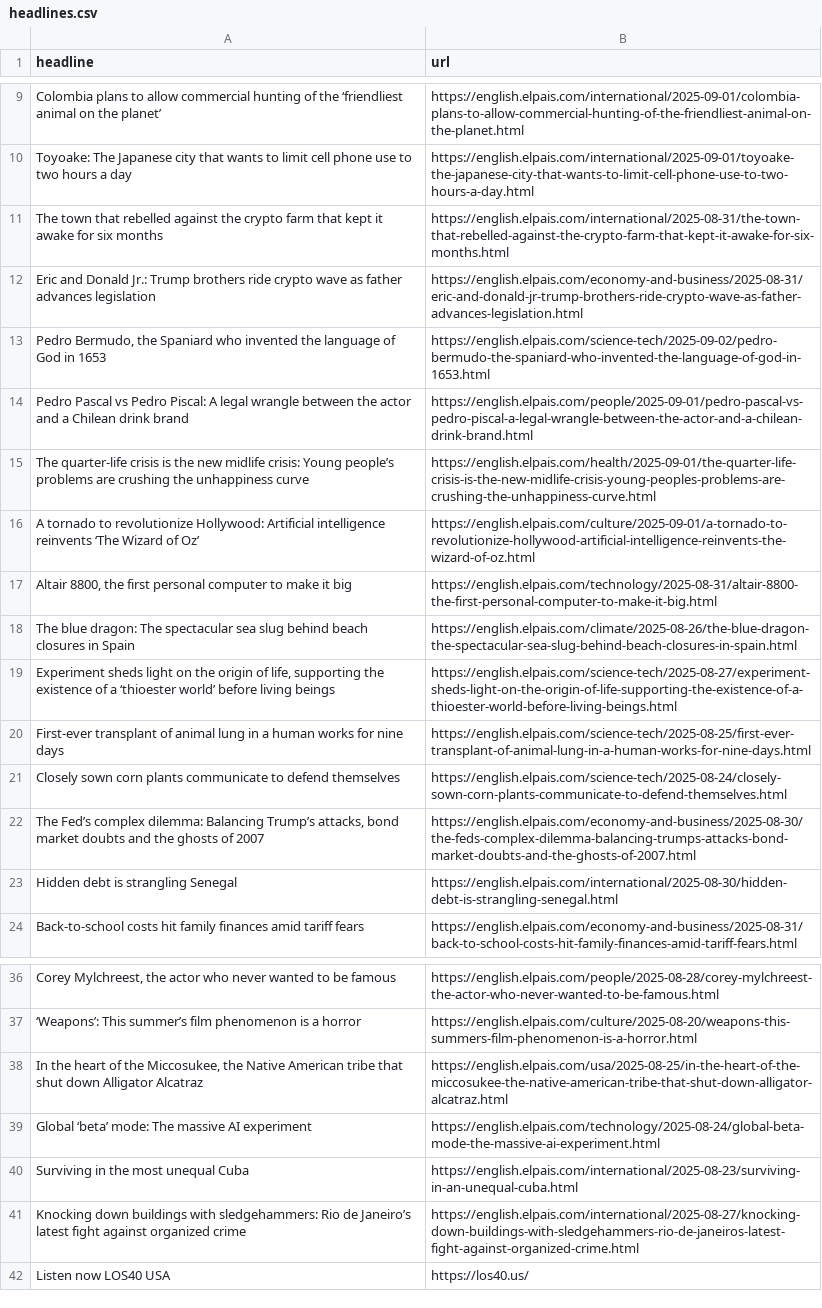
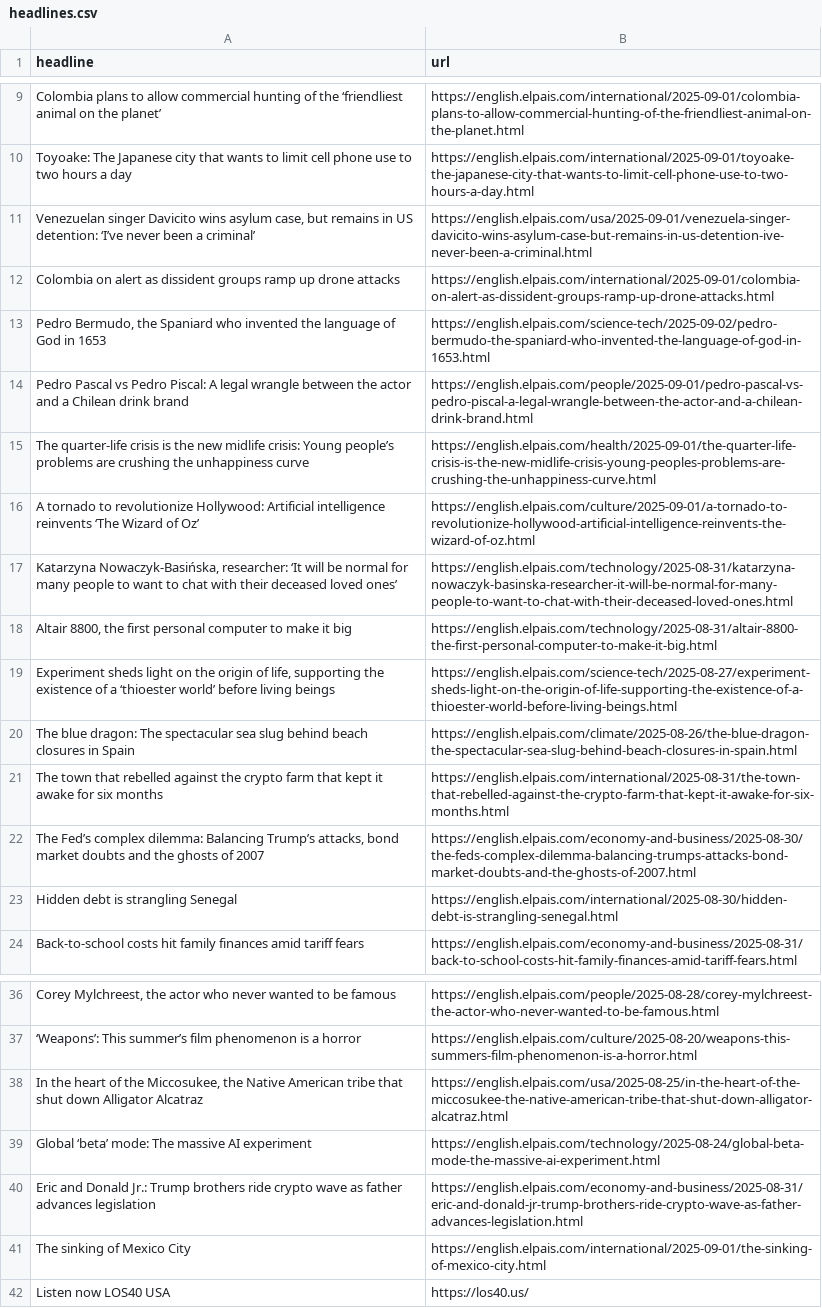
Before and after one commit to architmeta/lede-el-pasi-autoscraper, a CSV file: headlines.csv, drawn as a sheet; only a part is shown, gaps mark what is left out; removed rows and columns are numbered as before the commit, all else as after; the diff names each change by its address in the sheet, - before the commit and + after, or states it on an @@ line.

```diff
--- a/headlines.csv
+++ b/headlines.csv
+row 11: Venezuelan singer Davicito wins asylum case, but remains in US detention: ‘I’ve never been a criminal’ | https://english.elpais.com/usa/2025-09-01/venezuela-singer-davicito-wins-asylum-case-but-remains-in-us-detention-ive-never-been-a-criminal.html
+row 12: Colombia on alert as dissident groups ramp up drone attacks | https://english.elpais.com/international/2025-09-01/colombia-on-alert-as-dissident-groups-ramp-up-drone-attacks.html
+row 17: Katarzyna Nowaczyk-Basińska, researcher: ‘It will be normal for many people to want to chat with their deceased loved ones’ | https://english.elpais.com/technology/2025-08-31/katarzyna-nowaczyk-basinska-researcher-it-will-be-normal-for-many-people-to-want-to-chat-with-their-deceased-loved-ones.html
-row 20: First-ever transplant of animal lung in a human works for nine days | https://english.elpais.com/science-tech/2025-08-25/first-ever-transplant-of-animal-lung-in-a-human-works-for-nine-days.html
-row 21: Closely sown corn plants communicate to defend themselves | https://english.elpais.com/science-tech/2025-08-24/closely-sown-corn-plants-communicate-to-defend-themselves.html
@@ row 11 moved to row 21: The town that rebelled against the crypt… @@
-row 40: Surviving in the most unequal Cuba | https://english.elpais.com/international/2025-08-23/surviving-in-an-unequal-cuba.html
-row 41: Knocking down buildings with sledgehammers: Rio de Janeiro’s latest fight against organized crime | https://english.elpais.com/international/2025-08-27/knocking-down-buildings-with-sledgehammers-rio-de-janeiros-latest-fight-against-organized-crime.html
@@ row 12 moved to row 40: Eric and Donald Jr.: Trump brothers ride… @@
+row 41: The sinking of Mexico City | https://english.elpais.com/international/2025-09-01/the-sinking-of-mexico-city.html
```
